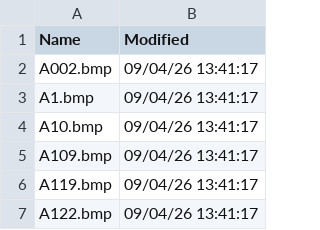
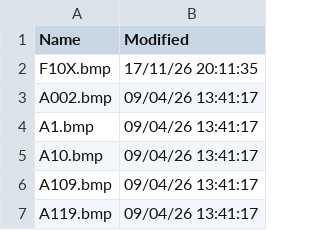
Before and after one commit to rikgale/VRSOperatorFlags, a CSV file: Silhouettes.csv, drawn as a sheet; only a part is shown; the shorter side is filled out with more unchanged rows.

```diff
--- a/Silhouettes.csv
+++ b/Silhouettes.csv
@@ -1,2 +1,3 @@
 Name,Modified
+F10X.bmp,17/11/26 20:11:35
 A002.bmp,09/04/26 13:41:17
```
Also changed, not shown: OperatorFlagsList.csv, 2 other files.
